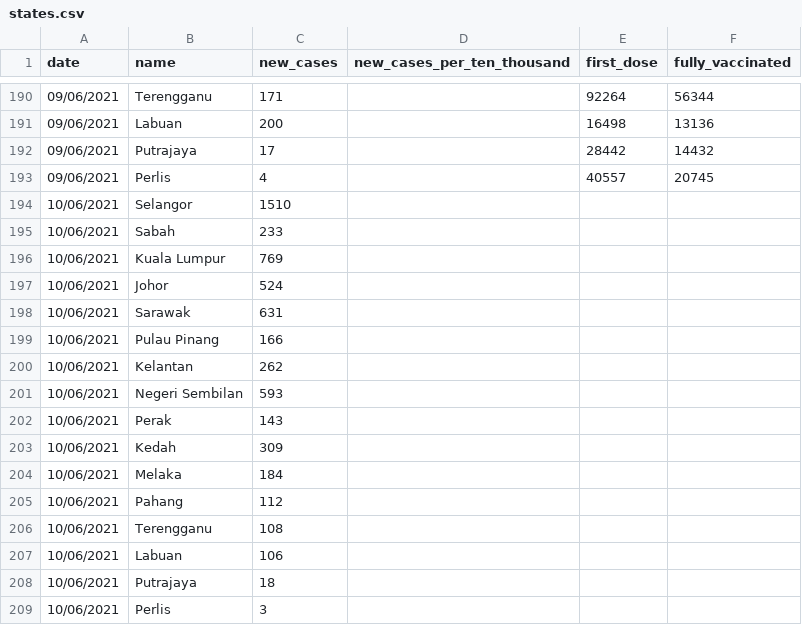
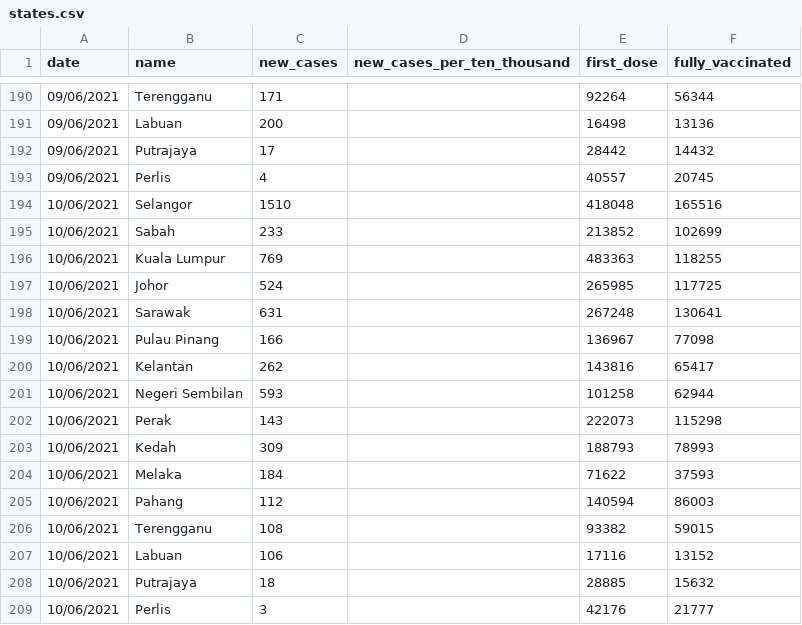
Before and after one commit to fyii200/MalaysiaCOVID19, a CSV file: data/states.csv, drawn as a sheet; only a part is shown, gaps mark what is left out; the diff covers the shown part only.

```diff
--- a/data/states.csv
+++ b/data/states.csv
@@ -193,17 +193,17 @@ date,name,new_cases,new_cases_per_ten_thousand,first_dose,fully_vaccinated
 09/06/2021,Perlis,4,,40557,20745
-10/06/2021,Selangor,1510,,,
-10/06/2021,Sabah,233,,,
-10/06/2021,Kuala Lumpur,769,,,
-10/06/2021,Johor,524,,,
-10/06/2021,Sarawak,631,,,
-10/06/2021,Pulau Pinang,166,,,
-10/06/2021,Kelantan,262,,,
-10/06/2021,Negeri Sembilan,593,,,
-10/06/2021,Perak,143,,,
-10/06/2021,Kedah,309,,,
-10/06/2021,Melaka,184,,,
-10/06/2021,Pahang,112,,,
-10/06/2021,Terengganu,108,,,
-10/06/2021,Labuan,106,,,
-10/06/2021,Putrajaya,18,,,
-10/06/2021,Perlis,3,,,
+10/06/2021,Selangor,1510,,418048,165516
+10/06/2021,Sabah,233,,213852,102699
+10/06/2021,Kuala Lumpur,769,,483363,118255
+10/06/2021,Johor,524,,265985,117725
+10/06/2021,Sarawak,631,,267248,130641
+10/06/2021,Pulau Pinang,166,,136967,77098
+10/06/2021,Kelantan,262,,143816,65417
+10/06/2021,Negeri Sembilan,593,,101258,62944
+10/06/2021,Perak,143,,222073,115298
+10/06/2021,Kedah,309,,188793,78993
+10/06/2021,Melaka,184,,71622,37593
+10/06/2021,Pahang,112,,140594,86003
+10/06/2021,Terengganu,108,,93382,59015
+10/06/2021,Labuan,106,,17116,13152
+10/06/2021,Putrajaya,18,,28885,15632
+10/06/2021,Perlis,3,,42176,21777
```
Also changed, not shown: 16 added rows elsewhere in this file, data/mys.csv, data/vaccine.csv, 7 other files.
